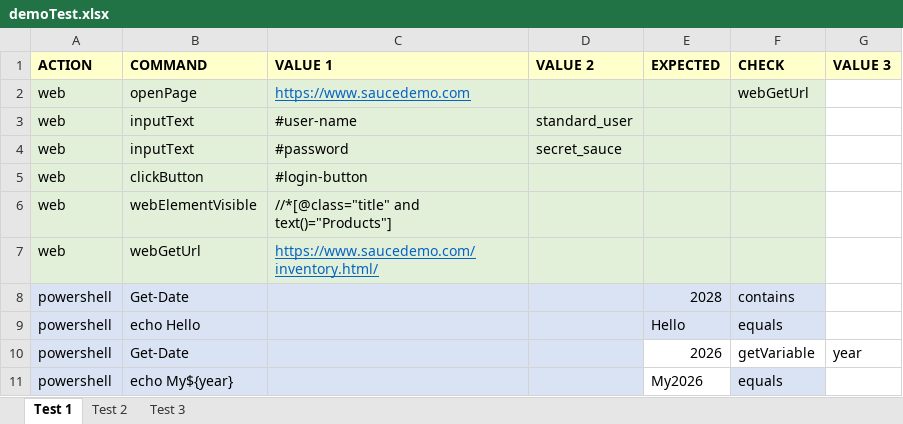
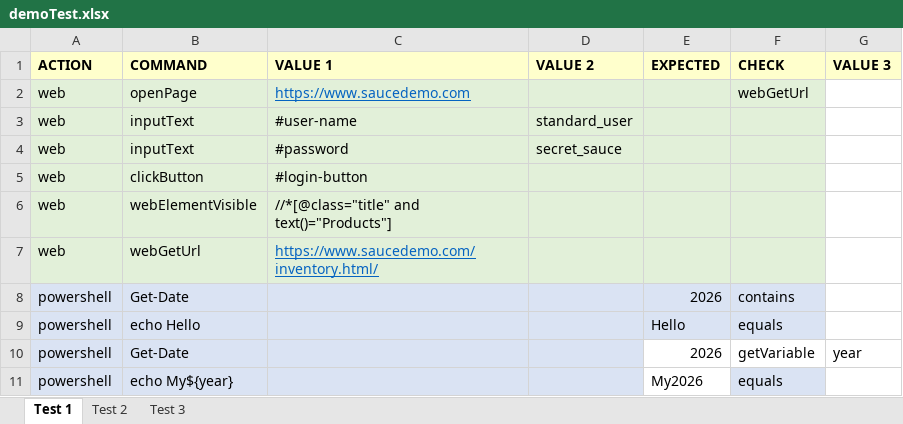
Before and after one commit to dzmitrydan/playwright-mcp-server-project, an Excel workbook: data/demoTest.xlsx, sheet Test 1, drawn as a sheet; values as stored, in another font and other column widths than the file's, no borders; the diff names each change by its address in the sheet, - before the commit and + after, or states it on an @@ line.

```diff
--- a/data/demoTest.xlsx (sheet Test 1)
+++ b/data/demoTest.xlsx (sheet Test 1)
-E8 (EXPECTED): 2028
+E8 (EXPECTED): 2026
```
Also changed, not shown: sheet Test 3, data/regression.xlsx, 12 other files.
